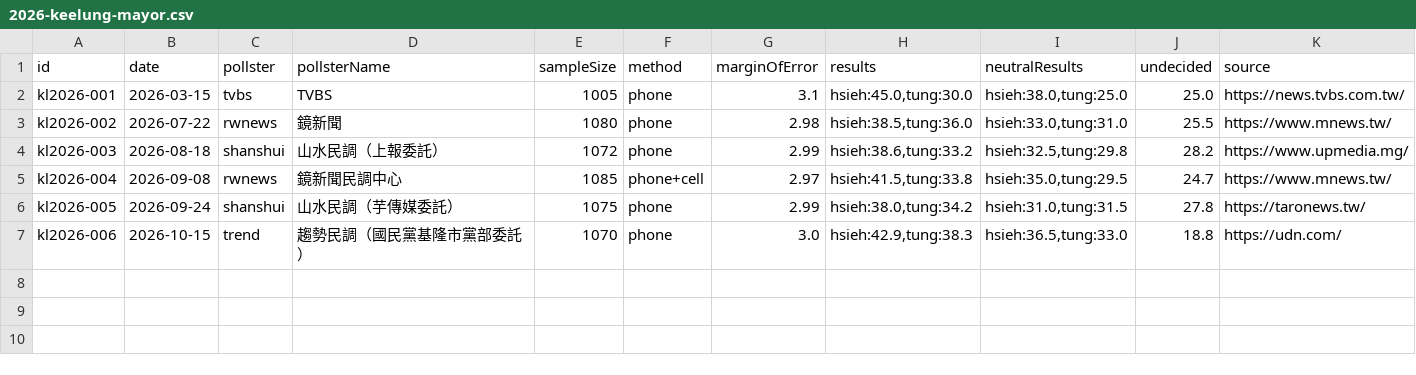
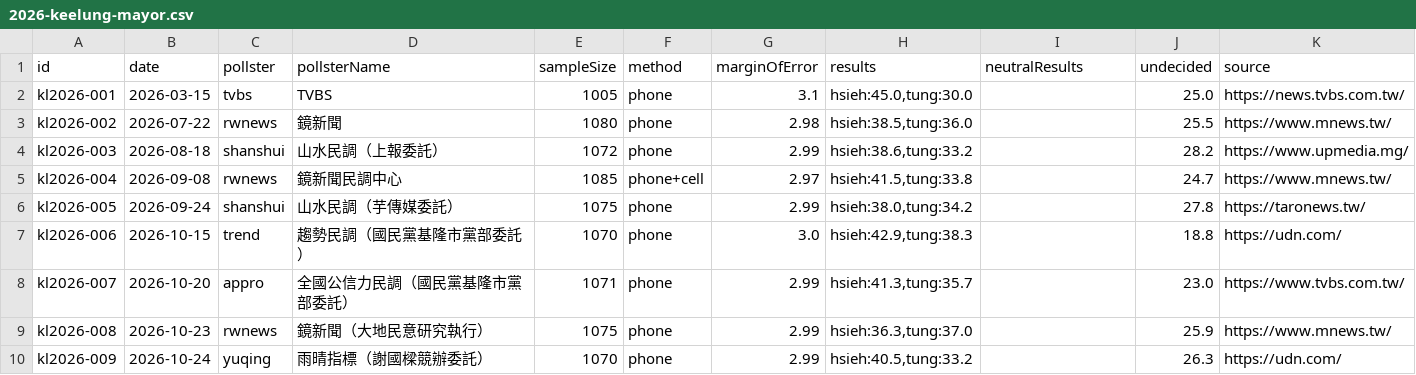
Before and after one commit to sakuradigi/clearpoll, a CSV file: sheets_import/2026-keelung-mayor.csv, drawn as a sheet.

```diff
--- a/sheets_import/2026-keelung-mayor.csv
+++ b/sheets_import/2026-keelung-mayor.csv
@@ -1,7 +1,10 @@
 id,date,pollster,pollsterName,sampleSize,method,marginOfError,results,neutralResults,undecided,source
-kl2026-001,2026-03-15,tvbs,TVBS,1005,phone,3.1,"hsieh:45.0,tung:30.0","hsieh:38.0,tung:25.0",25.0,https://news.tvbs.com.tw/
-kl2026-002,2026-07-22,rwnews,鏡新聞,1080,phone,2.98,"hsieh:38.5,tung:36.0","hsieh:33.0,tung:31.0",25.5,https://www.mnews.tw/
-kl2026-003,2026-08-18,shanshui,山水民調（上報委託）,1072,phone,2.99,"hsieh:38.6,tung:33.2","hsieh:32.5,tung:29.8",28.2,https://www.upmedia.mg/
-kl2026-004,2026-09-08,rwnews,鏡新聞民調中心,1085,phone+cell,2.97,"hsieh:41.5,tung:33.8","hsieh:35.0,tung:29.5",24.7,https://www.mnews.tw/
-kl2026-005,2026-09-24,shanshui,山水民調（芋傳媒委託）,1075,phone,2.99,"hsieh:38.0,tung:34.2","hsieh:31.0,tung:31.5",27.8,https://taronews.tw/
-kl2026-006,2026-10-15,trend,趨勢民調（國民黨基隆市黨部委託）,1070,phone,3.0,"hsieh:42.9,tung:38.3","hsieh:36.5,tung:33.0",18.8,https://udn.com/
+kl2026-001,2026-03-15,tvbs,TVBS,1005,phone,3.1,"hsieh:45.0,tung:30.0",,25.0,https://news.tvbs.com.tw/
+kl2026-002,2026-07-22,rwnews,鏡新聞,1080,phone,2.98,"hsieh:38.5,tung:36.0",,25.5,https://www.mnews.tw/
+kl2026-003,2026-08-18,shanshui,山水民調（上報委託）,1072,phone,2.99,"hsieh:38.6,tung:33.2",,28.2,https://www.upmedia.mg/
+kl2026-004,2026-09-08,rwnews,鏡新聞民調中心,1085,phone+cell,2.97,"hsieh:41.5,tung:33.8",,24.7,https://www.mnews.tw/
+kl2026-005,2026-09-24,shanshui,山水民調（芋傳媒委託）,1075,phone,2.99,"hsieh:38.0,tung:34.2",,27.8,https://taronews.tw/
+kl2026-006,2026-10-15,trend,趨勢民調（國民黨基隆市黨部委託）,1070,phone,3.0,"hsieh:42.9,tung:38.3",,18.8,https://udn.com/
+kl2026-007,2026-10-20,appro,全國公信力民調（國民黨基隆市黨部委託）,1071,phone,2.99,"hsieh:41.3,tung:35.7",,23.0,https://www.tvbs.com.tw/
+kl2026-008,2026-10-23,rwnews,鏡新聞（大地民意研究執行）,1075,phone,2.99,"hsieh:36.3,tung:37.0",,25.9,https://www.mnews.tw/
+kl2026-009,2026-10-24,yuqing,雨晴指標（謝國樑競辦委託）,1070,phone,2.99,"hsieh:40.5,tung:33.2",,26.3,https://udn.com/
```
Also changed, not shown: sheets_import/2026-changhua-mayor.csv, sheets_import/2026-hsinchucity-mayor.csv, 24 other files.
